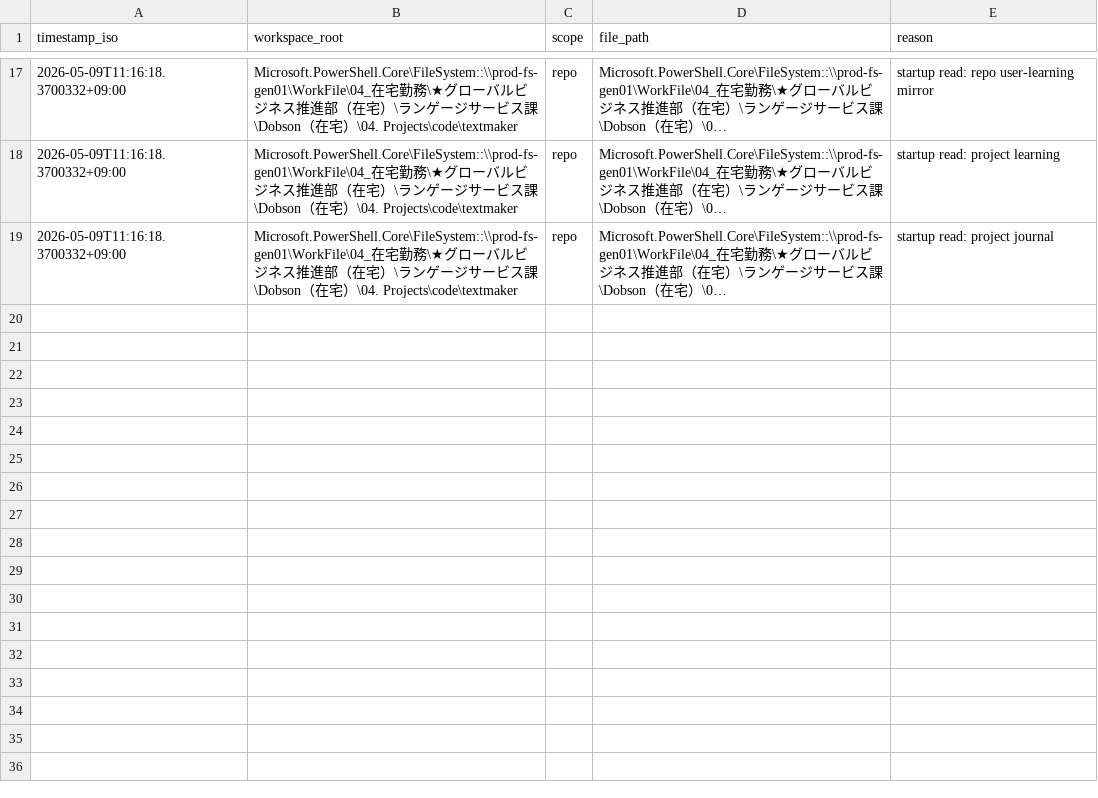
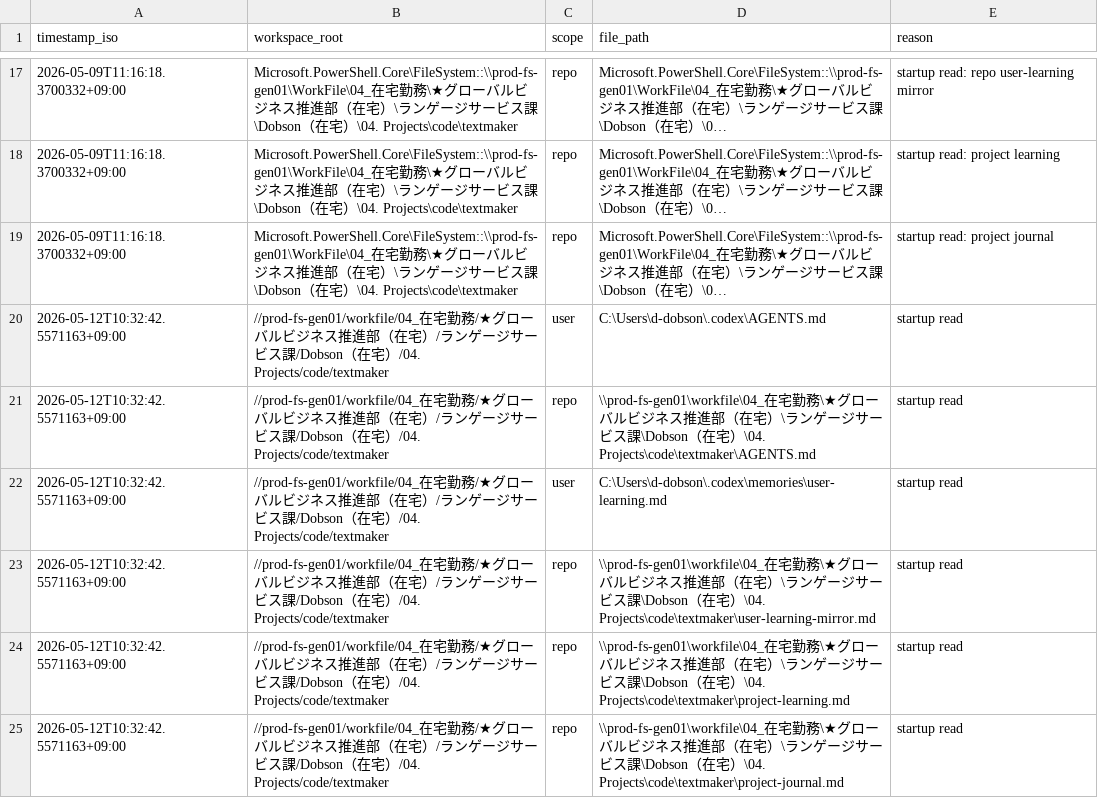
Before and after one commit to DaveD-71/textmaker, a CSV file: instruction-read-log.csv, drawn as a sheet; only a part is shown, gaps mark what is left out; long unchanged cells end in …; the diff names each change by its address in the sheet, - before the commit and + after, or states it on an @@ line.

Commit message:
Update instruction read log

```diff
--- a/instruction-read-log.csv
+++ b/instruction-read-log.csv
+row 20: 2026-05-12T10:32:42.5571163+09:00 | //prod-fs-gen01/workfile/04_在宅勤務/★グローバルビジネス推進部（在宅）/ランゲージサービス課/Dobson（在宅）/04. Projects/code/textmaker | user | C:\Users\d-dobson\.codex\AGENTS.md | startup read
+row 21: 2026-05-12T10:32:42.5571163+09:00 | //prod-fs-gen01/workfile/04_在宅勤務/★グローバルビジネス推進部（在宅）/ランゲージサービス課/Dobson（在宅）/04. Projects/code/textmaker | repo | \\prod-fs-gen01\workfile\04_在宅勤務\★グローバルビジネス推進部（在宅）\ランゲージサービス課\Dobson（在宅）\04. Projects\code\textmaker\AGENTS.md | startup read
+row 22: 2026-05-12T10:32:42.5571163+09:00 | //prod-fs-gen01/workfile/04_在宅勤務/★グローバルビジネス推進部（在宅）/ランゲージサービス課/Dobson（在宅）/04. Projects/code/textmaker | user | C:\Users\d-dobson\.codex\memories\user-learning.md | startup read
+row 23: 2026-05-12T10:32:42.5571163+09:00 | //prod-fs-gen01/workfile/04_在宅勤務/★グローバルビジネス推進部（在宅）/ランゲージサービス課/Dobson（在宅）/04. Projects/code/textmaker | repo | \\prod-fs-gen01\workfile\04_在宅勤務\★グローバルビジネス推進部（在宅）\ランゲージサービス課\Dobson（在宅）\04. Projects\code\textmaker\user-learning-mirror.md | startup read
+row 24: 2026-05-12T10:32:42.5571163+09:00 | //prod-fs-gen01/workfile/04_在宅勤務/★グローバルビジネス推進部（在宅）/ランゲージサービス課/Dobson（在宅）/04. Projects/code/textmaker | repo | \\prod-fs-gen01\workfile\04_在宅勤務\★グローバルビジネス推進部（在宅）\ランゲージサービス課\Dobson（在宅）\04. Projects\code\textmaker\project-learning.md | startup read
+row 25: 2026-05-12T10:32:42.5571163+09:00 | //prod-fs-gen01/workfile/04_在宅勤務/★グローバルビジネス推進部（在宅）/ランゲージサービス課/Dobson（在宅）/04. Projects/code/textmaker | repo | \\prod-fs-gen01\workfile\04_在宅勤務\★グローバルビジネス推進部（在宅）\ランゲージサービス課\Dobson（在宅）\04. Projects\code\textmaker\project-journal.md | startup read
```
